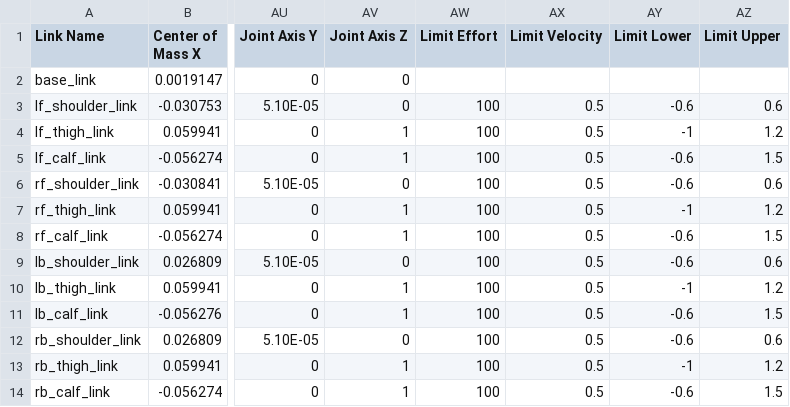
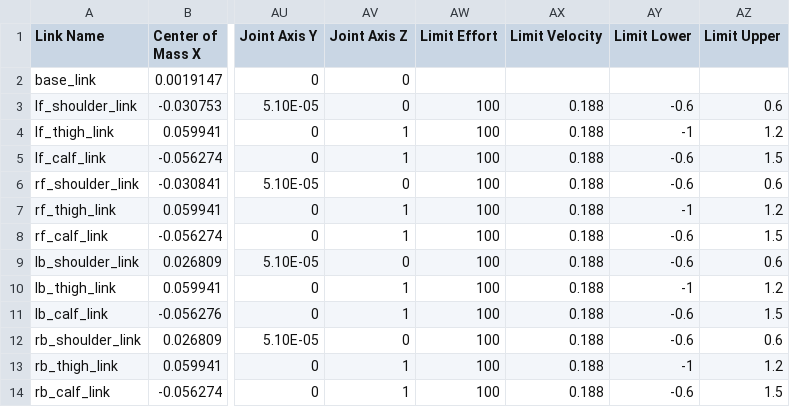
Before and after one commit to polbebe/PinkPanther, a CSV file: Robot/PP/urdf/PP.csv, drawn as a sheet; only a part is shown, gaps mark what is left out; the diff names each change by its address in the sheet, - before the commit and + after, or states it on an @@ line.

Commit message:
New URDF

```diff
--- a/Robot/PP/urdf/PP.csv
+++ b/Robot/PP/urdf/PP.csv
-AX3:AX14 (Limit Velocity): 0.5
+AX3:AX14 (Limit Velocity): 0.188
```
Also changed, not shown: 43 other files.
